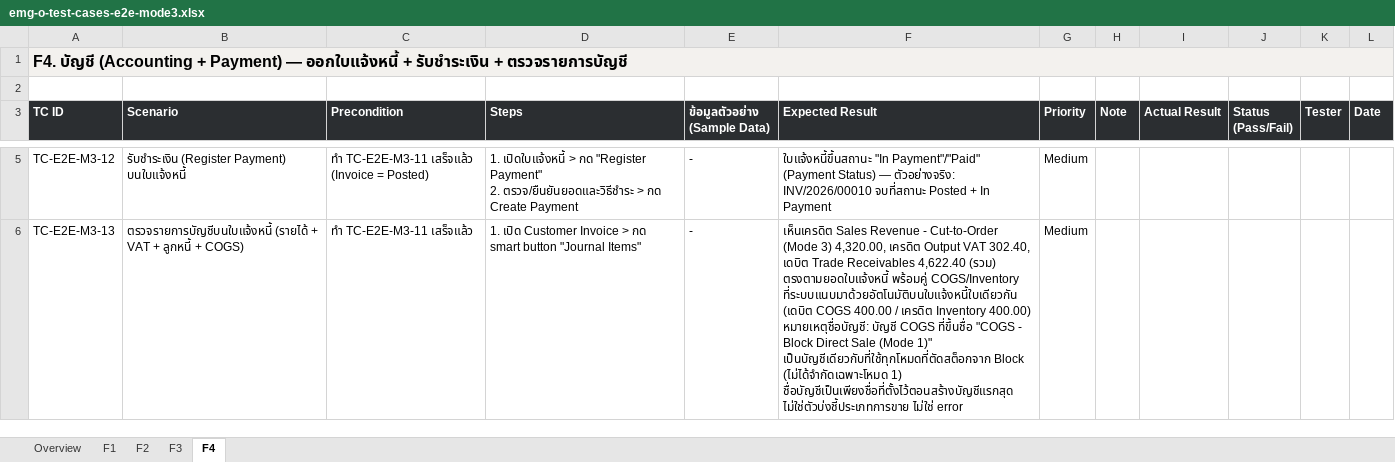
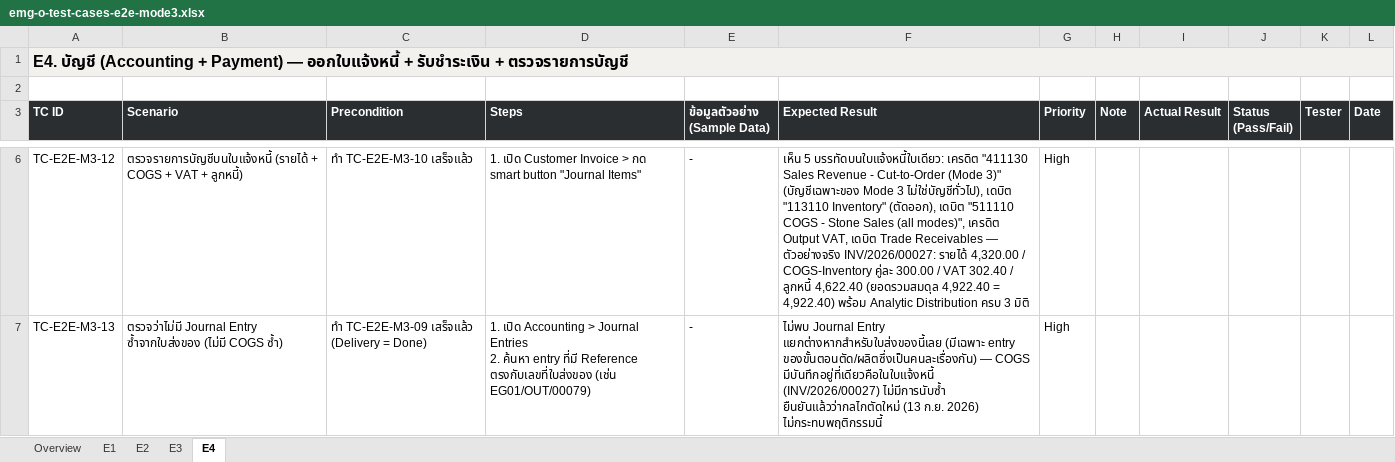
Before and after one commit to soodjarit/emg-o-portal, an Excel workbook: client-docs/test-cases/emg-o-test-cases-e2e-mode3.xlsx, sheet E4, drawn as a sheet; only a part is shown, gaps mark what is left out; values as stored, in another font and other column widths than the file's, no borders; addresses are those after the commit; ↵ is a line break in a cell; the diff covers the shown part only; the diff names each change by its address in the sheet, - before the commit and + after, or states it on an @@ line.

```diff
--- a/client-docs/test-cases/emg-o-test-cases-e2e-mode3.xlsx (sheet E4)
+++ b/client-docs/test-cases/emg-o-test-cases-e2e-mode3.xlsx (sheet E4)
-sheet tab: F1
+sheet tab: E1
-sheet tab: F2
+sheet tab: E2
-sheet tab: F3
+sheet tab: E3
-sheet tab: F4
+sheet tab: E4
-A1 (TC ID): F4. บัญชี (Accounting…
+A1 (TC ID): E4. บัญชี (Accounting…
-B6 (Scenario): รับชำระเงิน (Register Payment) บนใบแจ้งหนี้
+B6 (Scenario): ตรวจรายการบัญชีบนใบแจ้งหนี้ (รายได้ + COGS + VAT + ลูกหนี้)
-C6 (Precondition): ทำ TC-E2E-M3-11 เสร็จแล้ว (Invoice = Posted)
+C6 (Precondition): ทำ TC-E2E-M3-10 เสร็จแล้ว
-D6 (Steps): 1. เปิดใบแจ้งหนี้ > กด "Register Payment" ↵ 2. ตรวจ/ยืนยันยอดและวิธีชำระ > กด Create Payment
+D6 (Steps): 1. เปิด Customer Invoice > กด smart button "Journal Items"
-F6 (Expected Result): ใบแจ้งหนี้ขึ้นสถานะ "In Payment"/"Paid" (Payment Status) — ตัวอย่างจริง: INV/2026/00010 จบที่สถานะ Posted + In Payment
+F6 (Expected Result): เห็น 5 บรรทัดบนใบแจ้งหนี้ใบเดียว: เครดิต "411130 Sales Revenue - Cut-to-Order (Mode 3)" (บัญชีเฉพาะของ Mode 3 ไม่ใช่บัญชีทั่วไป), เดบิต "113110 Inventory" (ตัดออก), เดบิต "511110 COGS - Stone Sales (all modes)", เครดิต Output VAT, เดบิต Trade Receivables — ตัวอย่างจริง INV/2026/00027: รายได้ 4,320.00 / COGS-Inventory คู่ละ 300.00 / VAT 302.40 / ลูกหนี้ 4,622.40 (ยอดรวมสมดุล 4,922.40 = 4,922.40) พร้อม Analytic Distribution ครบ 3 มิติ
-G6:G7 (Priority): Medium
+G6:G7 (Priority): High
-B7 (Scenario): ตรวจรายการบัญชีบนใบแจ้งหนี้ (รายได้ + VAT + ลูกหนี้ + COGS)
+B7 (Scenario): ตรวจว่าไม่มี Journal Entry ซ้ำจากใบส่งของ (ไม่มี COGS ซ้ำ)
-C7 (Precondition): ทำ TC-E2E-M3-11 เสร็จแล้ว
+C7 (Precondition): ทำ TC-E2E-M3-09 เสร็จแล้ว (Delivery = Done)
-D7 (Steps): 1. เปิด Customer Invoice > กด smart button "Journal Items"
+D7 (Steps): 1. เปิด Accounting > Journal Entries ↵ 2. ค้นหา entry ที่มี Reference ตรงกับเลขที่ใบส่งของ (เช่น EG01/OUT/00079)
-F7 (Expected Result): เห็นเครดิต Sales Revenue - Cut-to-Order (Mode 3) 4,320.00, เครดิต Output VAT 302.40, เดบิต Trade Receivables 4,622.40 (รวม) ตรงตามยอดใบแจ้งหนี้ พร้อมคู่ COGS/Inventory ที่ระบบแนบมาด้วยอัตโนมัติบนใบแจ้งหนี้ใบเดียวกัน (เดบิต COGS 400.00 / เครดิต Inventory 400.00) ↵ หมายเหตุชื่อบัญชี: บัญชี COGS ที่ขึ้นชื่อ "COGS - Block Direct Sale (Mode 1)" เป็นบัญชีเดียวกับที่ใช้ทุกโหมดที่ตัดสต็อกจาก Block (ไม่ได้จำกัดเฉพาะโหมด 1) ชื่อบัญชีเป็นเพียงชื่อที่ตั้งไว้ตอนสร้างบัญชีแรกสุด ไม่ใช่ตัวบ่งชี้ประเภทการขาย ไม่ใช่ error
+F7 (Expected Result): ไม่พบ Journal Entry แยกต่างหากสำหรับใบส่งของนี้เลย (มีเฉพาะ entry ของขั้นตอนตัด/ผลิตซึ่งเป็นคนละเรื่องกัน) — COGS มีบันทึกอยู่ที่เดียวคือในใบแจ้งหนี้ (INV/2026/00027) ไม่มีการนับซ้ำ ยืนยันแล้วว่ากลไกตัดใหม่ (13 ก.ย. 2026) ไม่กระทบพฤติกรรมนี้
```
Also changed, not shown: 1 added row, 1 removed row and 5 edited cells elsewhere in this sheet, sheet E2, sheet E3, sheet Overview, sheet E1, 18 other files.
